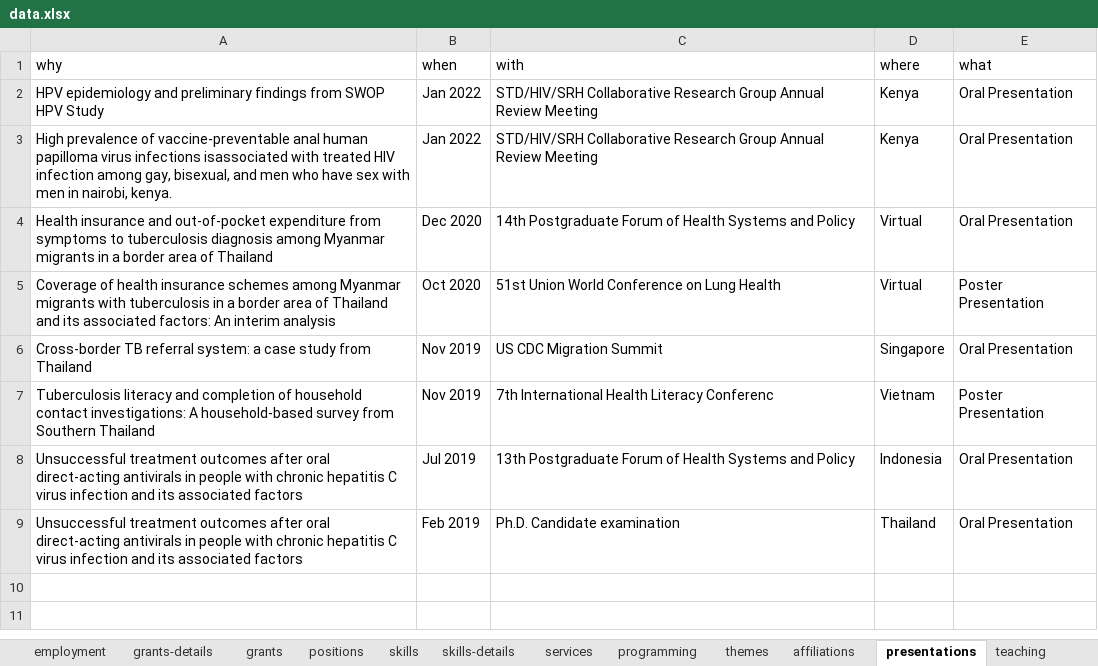
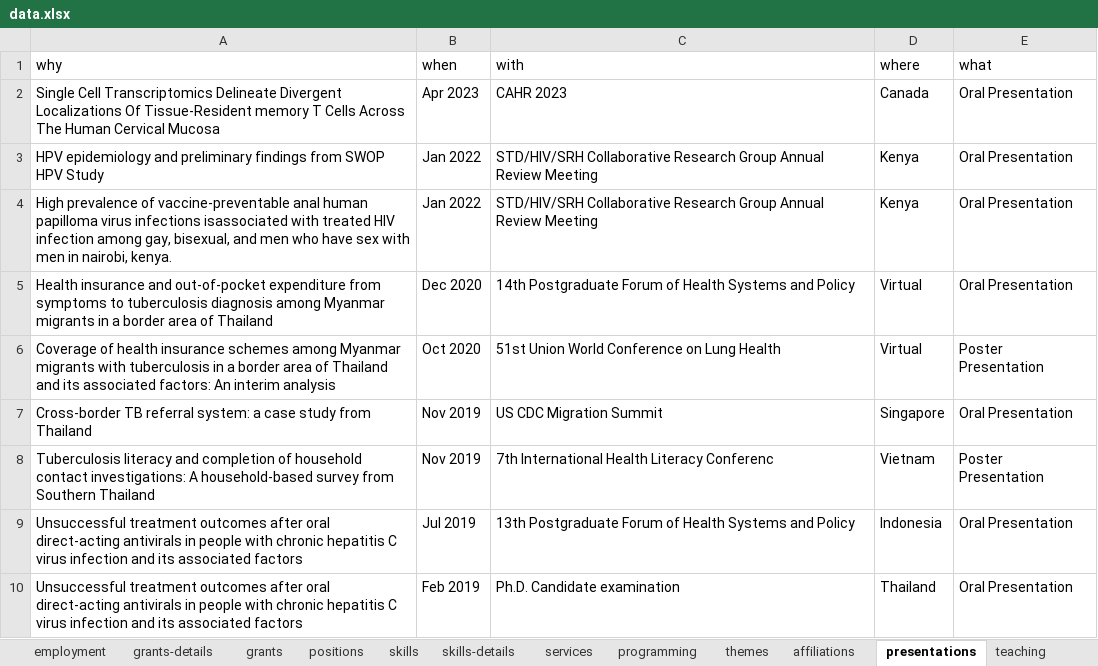
Before and after one commit to myominnoo/cv, an Excel workbook: data/data.xlsx, sheet presentations, drawn as a sheet; values as stored, in another font and other column widths than the file's, no borders; the diff names each change by its address in the sheet, - before the commit and + after, or states it on an @@ line.

```diff
--- a/data/data.xlsx (sheet presentations)
+++ b/data/data.xlsx (sheet presentations)
+row 2: Single Cell Transcriptomics Delineate Divergent Localizations Of Tissue-Resident memory T Cells Across The Human Cervical Mucosa | Apr 2023 | CAHR 2023 | Canada | Oral Presentation
```
Also changed, not shown: 14 other files.
